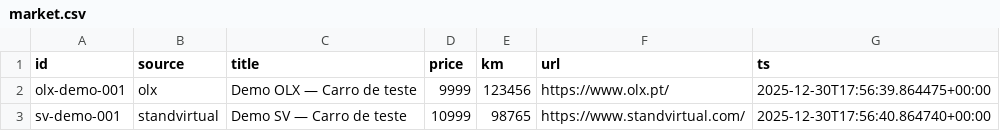
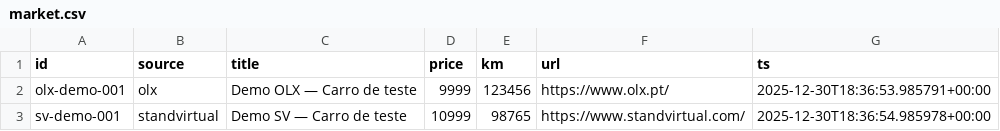
Before and after one commit to Sagarzx/Car-Market-Alert, a CSV file: market_watch/data/market.csv, drawn as a sheet.

```diff
--- a/market_watch/data/market.csv
+++ b/market_watch/data/market.csv
@@ -1,3 +1,3 @@
 id,source,title,price,km,url,ts
-olx-demo-001,olx,Demo OLX — Carro de teste,9999,123456,https://www.olx.pt/,2025-12-30T17:56:39.864475+00:00
-sv-demo-001,standvirtual,Demo SV — Carro de teste,10999,98765,https://www.standvirtual.com/,2025-12-30T17:56:40.864740+00:00
+olx-demo-001,olx,Demo OLX — Carro de teste,9999,123456,https://www.olx.pt/,2025-12-30T18:36:53.985791+00:00
+sv-demo-001,standvirtual,Demo SV — Carro de teste,10999,98765,https://www.standvirtual.com/,2025-12-30T18:36:54.985978+00:00
```
